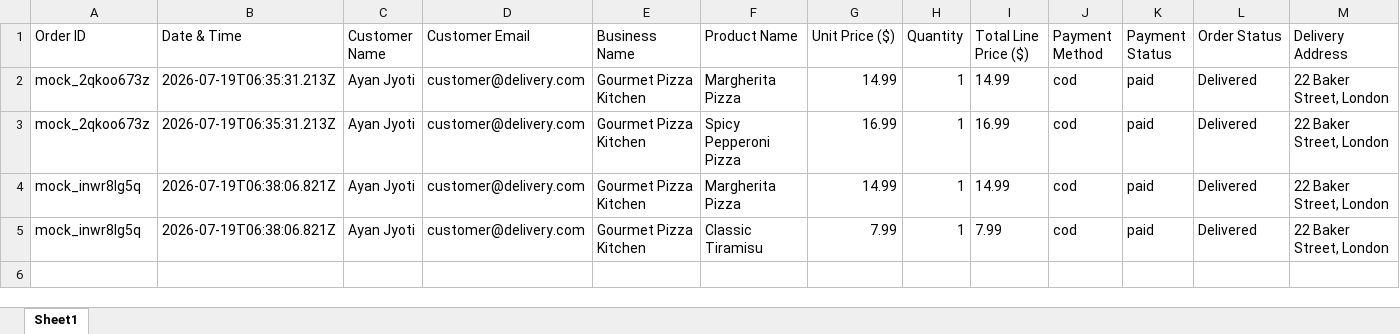
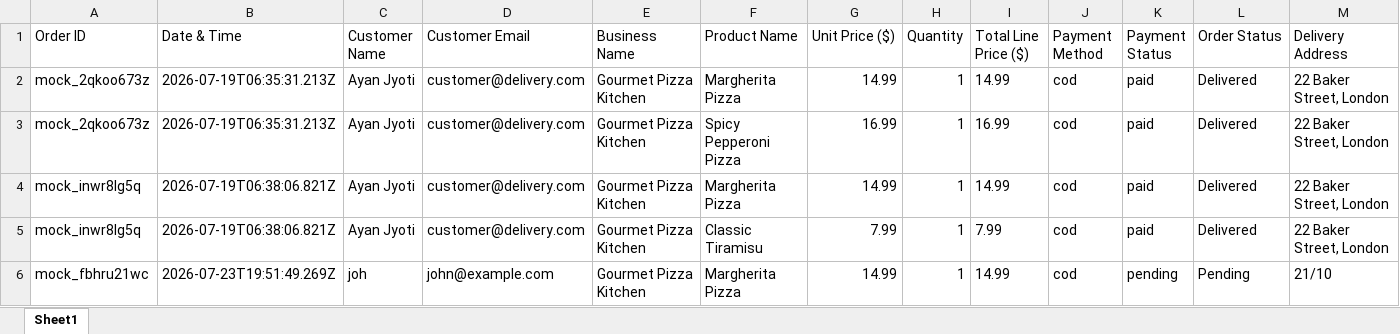
Before and after one commit to Ila966/Cravegoo, an Excel workbook: database_sheets/purchased_products.xlsx, sheet Sheet1, drawn as a sheet; values as stored, in another font and other column widths than the file's, no borders; the diff names each change by its address in the sheet, - before the commit and + after, or states it on an @@ line.

```diff
--- a/database_sheets/purchased_products.xlsx (sheet Sheet1)
+++ b/database_sheets/purchased_products.xlsx (sheet Sheet1)
+row 6: mock_fbhru21wc | 2026-07-23T19:51:49.269Z | joh | john@example.com | Gourmet Pizza Kitchen | Margherita Pizza | 14.99 | 1 | 14.99 | cod | pending | Pending | 21/10
```
Also changed, not shown: database_sheets/all_products.xlsx, database_sheets/all_users.xlsx, 9 other files.
